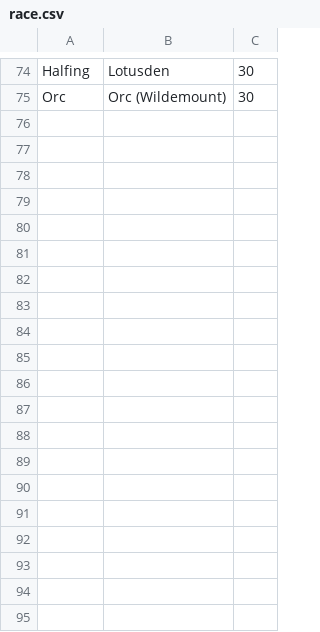
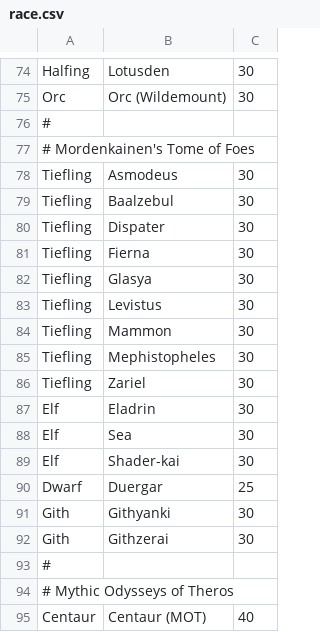
Before and after one commit to 2020SeniorProject/CS-490-Senior-Project, a CSV file: data_files/race.csv, drawn as a sheet; only a part is shown, gaps mark what is left out; the diff covers the shown part only.

Commit message:
Add class/races from books that were previously missed

```diff
--- a/data_files/race.csv
+++ b/data_files/race.csv
@@ -75 +75,21 @@ Halfing,Lotusden,30
 Orc,Orc (Wildemount),30
+#
+# Mordenkainen's Tome of Foes
+Tiefling,Asmodeus,30
+Tiefling,Baalzebul,30
+Tiefling,Dispater,30
+Tiefling,Fierna,30
+Tiefling,Glasya,30
+Tiefling,Levistus,30
+Tiefling,Mammon,30
+Tiefling,Mephistopheles,30
+Tiefling,Zariel,30
+Elf,Eladrin,30
+Elf,Sea,30
+Elf,Shader-kai,30
+Dwarf,Duergar,25
+Gith,Githyanki,30
+Gith,Githzerai,30
+#
+# Mythic Odysseys of Theros
+Centaur,Centaur (MOT),40
```
Also changed, not shown: 18 added rows and 3 edited cells elsewhere in this file, data_files/class.csv.
